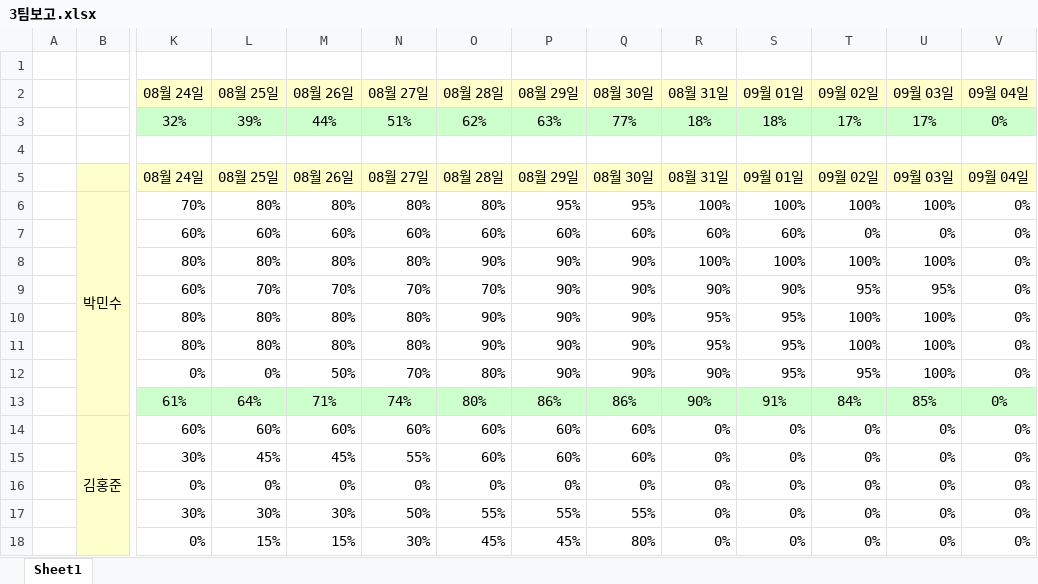
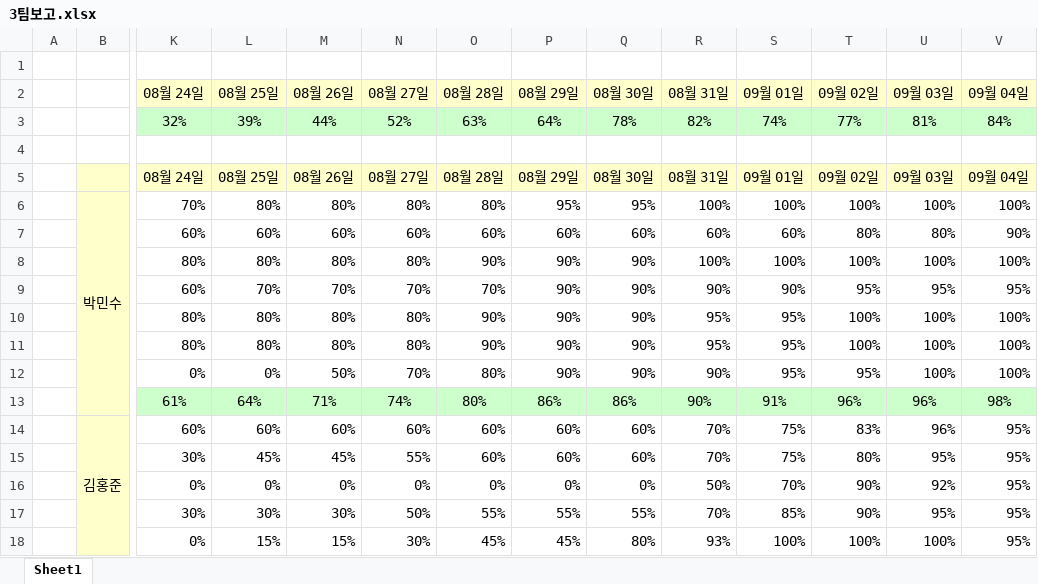
Before and after one commit to yeni0226/ParkingMate, an Excel workbook: 3팀보고.xlsx, sheet Sheet1, drawn as a sheet; only a part is shown, gaps mark what is left out; values as stored, in another font and other column widths than the file's, no borders; conditional formats not drawn; removed rows and columns are numbered as before the commit, all else as after; rows hold the shown columns only; the diff covers the shown part only; the diff names each change by its address in the sheet, - before the commit and + after, or states it on an @@ line.

```diff
--- a/3팀보고.xlsx (sheet Sheet1)
+++ b/3팀보고.xlsx (sheet Sheet1)
-row 3:  |  | 32% | 39% | 44% | 51% | 62% | 63% | 77% | 18% | 18% | 17% | 17% | 0%
+row 3:  |  | 32% | 39% | 44% | 52% | 63% | 64% | 78% | 82% | 74% | 77% | 81% | 84%
-V6 (09월 04일): 0%
+V6 (09월 04일): 100%
-T7 (09월 02일): 0%
+T7 (09월 02일): 80%
-U7 (09월 03일): 0%
+U7 (09월 03일): 80%
-V7 (09월 04일): 0%
+V7 (09월 04일): 90%
-V8 (09월 04일): 0%
+V8 (09월 04일): 100%
-V9 (09월 04일): 0%
+V9 (09월 04일): 95%
-V10:V12 (09월 04일): 0%
+V10:V12 (09월 04일): 100%
-T13 (09월 02일): 84%
+T13 (09월 02일): 96%
-U13 (09월 03일): 85%
+U13 (09월 03일): 96%
-V13 (09월 04일): 0%
+V13 (09월 04일): 98%
-R14:R15 (08월 31일): 0%
+R14:R15 (08월 31일): 70%
-S14:S15 (09월 01일): 0%
+S14:S15 (09월 01일): 75%
-T14 (09월 02일): 0%
+T14 (09월 02일): 83%
-U14 (09월 03일): 0%
+U14 (09월 03일): 96%
-V14:V18 (09월 04일): 0%
+V14:V18 (09월 04일): 95%
-T15 (09월 02일): 0%
+T15 (09월 02일): 80%
-U15 (09월 03일): 0%
+U15 (09월 03일): 95%
-R16 (08월 31일): 0%
+R16 (08월 31일): 50%
-S16 (09월 01일): 0%
+S16 (09월 01일): 70%
-T16:T17 (09월 02일): 0%
+T16:T17 (09월 02일): 90%
-U16 (09월 03일): 0%
+U16 (09월 03일): 92%
-R17 (08월 31일): 0%
+R17 (08월 31일): 70%
-S17 (09월 01일): 0%
+S17 (09월 01일): 85%
-U17 (09월 03일): 0%
+U17 (09월 03일): 95%
-R18 (08월 31일): 0%
+R18 (08월 31일): 93%
-S18 (09월 01일): 0%
+S18 (09월 01일): 100%
-T18 (09월 02일): 0%
+T18 (09월 02일): 100%
-U18 (09월 03일): 0%
+U18 (09월 03일): 100%
```
Also changed, not shown: 2 added rows, 2 removed rows, 65 edited cells, cell formats and merged cells elsewhere in this sheet, 보고/보고양식(김영채).xlsx, 보고/보고양식(김홍준).xlsx, 6 other files.
